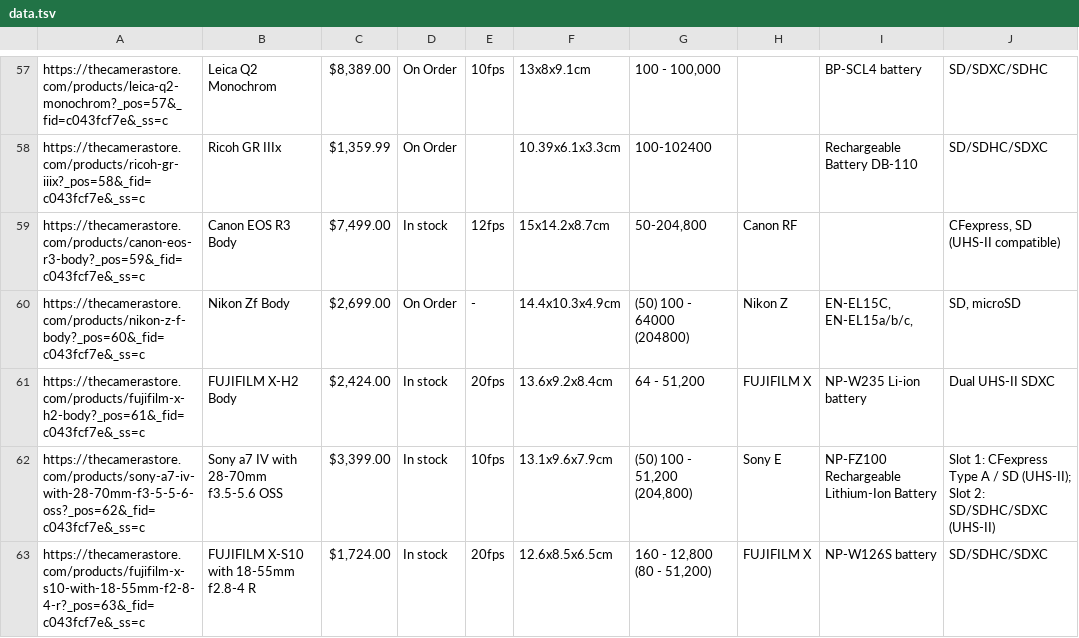
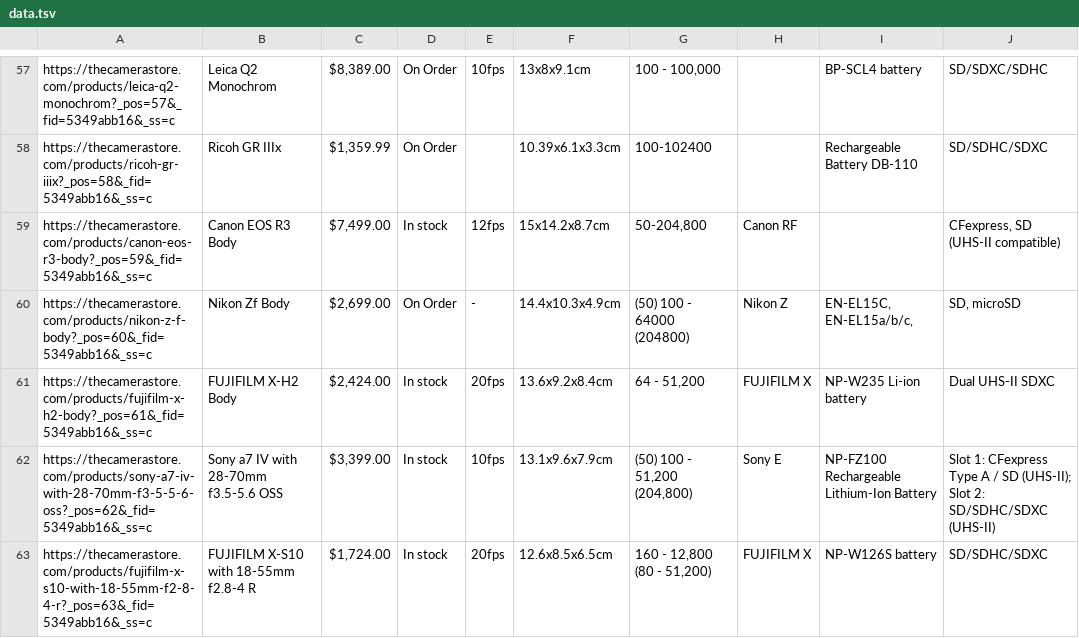
Before and after one commit to terrorgarten/UPA_P3, a TSV file: data.tsv, drawn as a sheet; only a part is shown, gaps mark what is left out; the diff covers the shown part only; the diff names each change by its address in the sheet, - before the commit and + after, or states it on an @@ line.

```diff
--- a/data.tsv
+++ b/data.tsv
-A57: https://thecamerastore.com/products/leica-q2-monochrom?_pos=57&_fid=c043fcf7e&_ss=c
+A57: https://thecamerastore.com/products/leica-q2-monochrom?_pos=57&_fid=5349abb16&_ss=c
-A58: https://thecamerastore.com/products/ricoh-gr-iiix?_pos=58&_fid=c043fcf7e&_ss=c
+A58: https://thecamerastore.com/products/ricoh-gr-iiix?_pos=58&_fid=5349abb16&_ss=c
-A59: https://thecamerastore.com/products/canon-eos-r3-body?_pos=59&_fid=c043fcf7e&_ss=c
+A59: https://thecamerastore.com/products/canon-eos-r3-body?_pos=59&_fid=5349abb16&_ss=c
-A60: https://thecamerastore.com/products/nikon-z-f-body?_pos=60&_fid=c043fcf7e&_ss=c
+A60: https://thecamerastore.com/products/nikon-z-f-body?_pos=60&_fid=5349abb16&_ss=c
-A61: https://thecamerastore.com/products/fujifilm-x-h2-body?_pos=61&_fid=c043fcf7e&_ss=c
+A61: https://thecamerastore.com/products/fujifilm-x-h2-body?_pos=61&_fid=5349abb16&_ss=c
-A62: https://thecamerastore.com/products/sony-a7-iv-with-28-70mm-f3-5-5-6-oss?_pos=62&_fid=c043fcf7e&_ss=c
+A62: https://thecamerastore.com/products/sony-a7-iv-with-28-70mm-f3-5-5-6-oss?_pos=62&_fid=5349abb16&_ss=c
-A63: https://thecamerastore.com/products/fujifilm-x-s10-with-18-55mm-f2-8-4-r?_pos=63&_fid=c043fcf7e&_ss=c
+A63: https://thecamerastore.com/products/fujifilm-x-s10-with-18-55mm-f2-8-4-r?_pos=63&_fid=5349abb16&_ss=c
```
Also changed, not shown: 94 edited cells elsewhere in this file, 7 other files.
